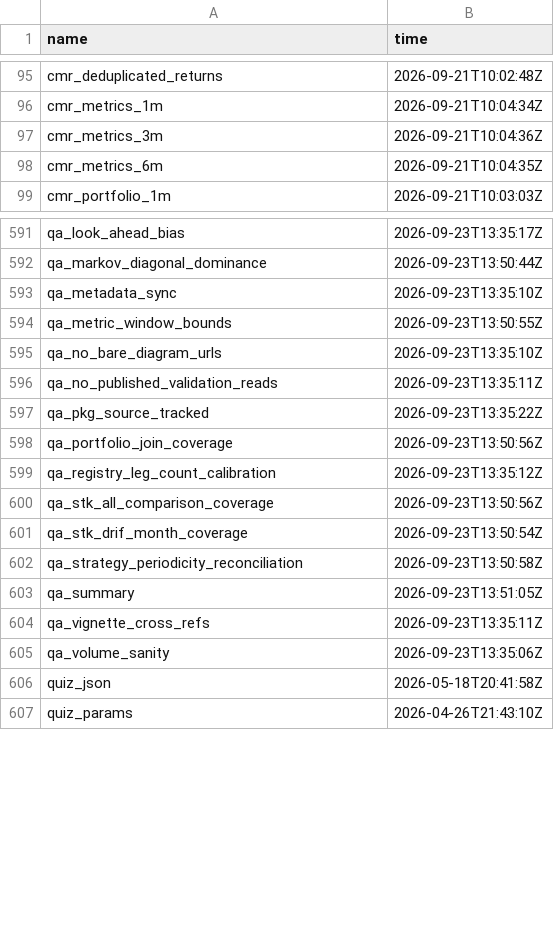
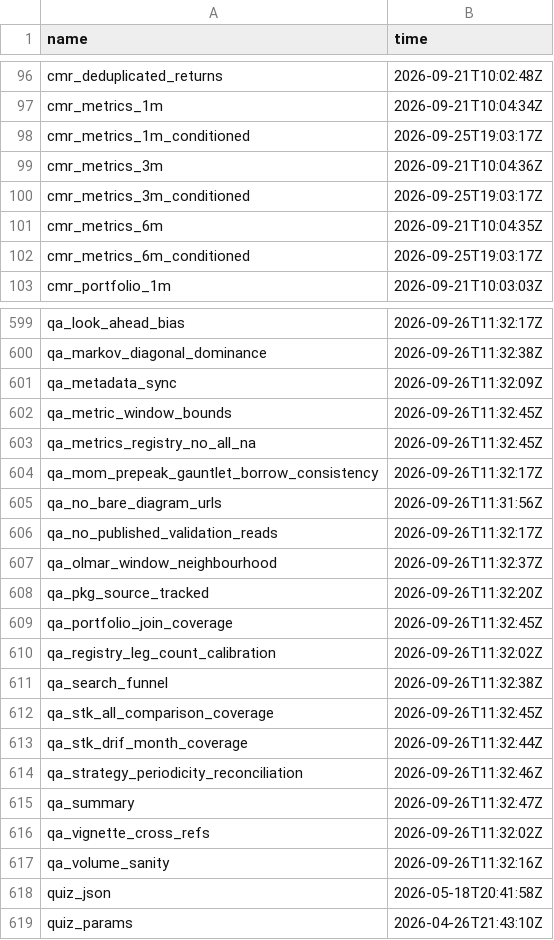
Before and after one commit to JohnGavin/historical, a CSV file: docs/_targets_meta_snapshot.csv, drawn as a sheet; only a part is shown, gaps mark what is left out; the diff covers the shown part only.

```diff
--- a/docs/_targets_meta_snapshot.csv
+++ b/docs/_targets_meta_snapshot.csv
@@ -96,4 +97,7 @@
 "cmr_metrics_1m","2026-09-21T10:04:34Z"
+"cmr_metrics_1m_conditioned","2026-09-25T19:03:17Z"
 "cmr_metrics_3m","2026-09-21T10:04:36Z"
+"cmr_metrics_3m_conditioned","2026-09-25T19:03:17Z"
 "cmr_metrics_6m","2026-09-21T10:04:35Z"
+"cmr_metrics_6m_conditioned","2026-09-25T19:03:17Z"
 "cmr_portfolio_1m","2026-09-21T10:03:03Z"
@@ -591,16 +599,20 @@
-"qa_look_ahead_bias","2026-09-23T13:35:17Z"
-"qa_markov_diagonal_dominance","2026-09-23T13:50:44Z"
-"qa_metadata_sync","2026-09-23T13:35:10Z"
-"qa_metric_window_bounds","2026-09-23T13:50:55Z"
-"qa_no_bare_diagram_urls","2026-09-23T13:35:10Z"
-"qa_no_published_validation_reads","2026-09-23T13:35:11Z"
-"qa_pkg_source_tracked","2026-09-23T13:35:22Z"
-"qa_portfolio_join_coverage","2026-09-23T13:50:56Z"
-"qa_registry_leg_count_calibration","2026-09-23T13:35:12Z"
-"qa_stk_all_comparison_coverage","2026-09-23T13:50:56Z"
-"qa_stk_drif_month_coverage","2026-09-23T13:50:54Z"
-"qa_strategy_periodicity_reconciliation","2026-09-23T13:50:58Z"
-"qa_summary","2026-09-23T13:51:05Z"
-"qa_vignette_cross_refs","2026-09-23T13:35:11Z"
-"qa_volume_sanity","2026-09-23T13:35:06Z"
+"qa_look_ahead_bias","2026-09-26T11:32:17Z"
+"qa_markov_diagonal_dominance","2026-09-26T11:32:38Z"
+"qa_metadata_sync","2026-09-26T11:32:09Z"
+"qa_metric_window_bounds","2026-09-26T11:32:45Z"
+"qa_metrics_registry_no_all_na","2026-09-26T11:32:45Z"
+"qa_mom_prepeak_gauntlet_borrow_consistency","2026-09-26T11:32:17Z"
+"qa_no_bare_diagram_urls","2026-09-26T11:31:56Z"
+"qa_no_published_validation_reads","2026-09-26T11:32:17Z"
+"qa_olmar_window_neighbourhood","2026-09-26T11:32:37Z"
+"qa_pkg_source_tracked","2026-09-26T11:32:20Z"
+"qa_portfolio_join_coverage","2026-09-26T11:32:45Z"
+"qa_registry_leg_count_calibration","2026-09-26T11:32:02Z"
+"qa_search_funnel","2026-09-26T11:32:38Z"
+"qa_stk_all_comparison_coverage","2026-09-26T11:32:45Z"
+"qa_stk_drif_month_coverage","2026-09-26T11:32:44Z"
+"qa_strategy_periodicity_reconciliation","2026-09-26T11:32:46Z"
+"qa_summary","2026-09-26T11:32:47Z"
+"qa_vignette_cross_refs","2026-09-26T11:32:02Z"
+"qa_volume_sanity","2026-09-26T11:32:16Z"
 "quiz_json","2026-05-18T20:41:58Z"
```
Also changed, not shown: 5 added rows and 104 edited cells elsewhere in this file, 15 other files.
